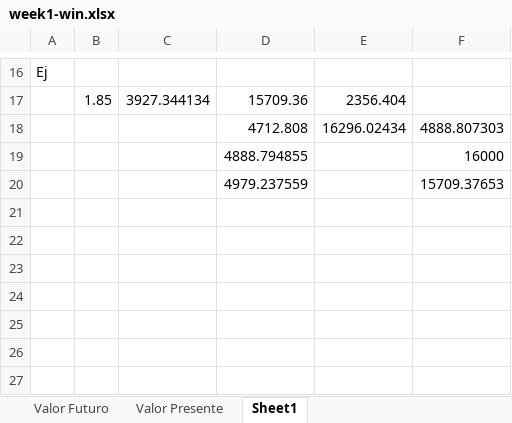
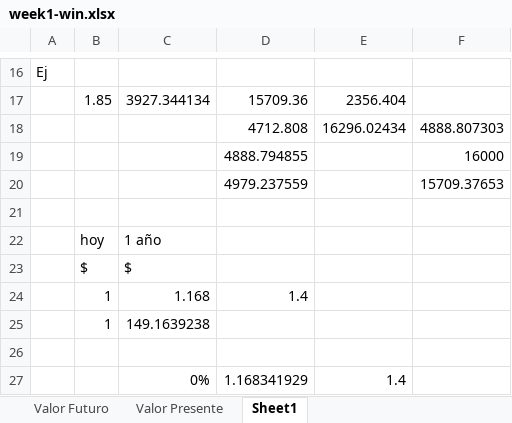
Before and after one commit to the-other-mariana/pm, an Excel workbook: PM2/econ/week1/week1-win.xlsx, sheet Sheet1, drawn as a sheet; only a part is shown, gaps mark what is left out; values as stored, in another font and other column widths than the file's, no borders; the diff names each change by its address in the sheet, - before the commit and + after, or states it on an @@ line.

```diff
--- a/PM2/econ/week1/week1-win.xlsx (sheet Sheet1)
+++ b/PM2/econ/week1/week1-win.xlsx (sheet Sheet1)
+row 21: (empty)
+row 22:  | hoy | 1 año
+row 23:  | $ | $
+row 24:  | 1 | 1.168 | 1.4
+row 25:  | 1 | 149.1639238
+row 26: (empty)
+row 27:  |  | 0% | 1.168341929 | 1.4
```
Also changed, not shown: PM2/econ/week4/ex.xlsx, 10 other files.
